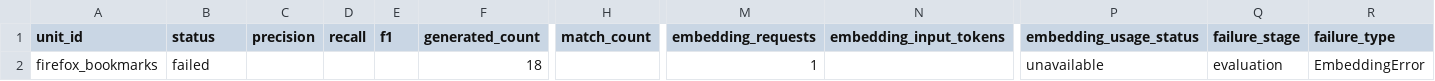
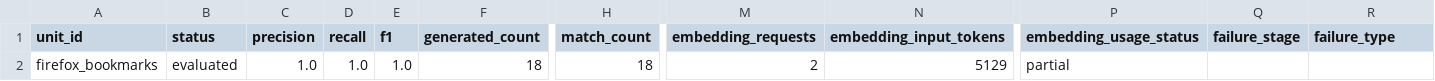
Before and after one commit to altmgo/multi-agent-test-case-generator, a CSV file: output/2026-11-18_10-14-47_consolidated/Multiagent/firefox_bookmarks/results.csv, drawn as a sheet; only a part is shown, gaps mark what is left out; the diff names each change by its address in the sheet, - before the commit and + after, or states it on an @@ line.

```diff
--- a/output/2026-11-18_10-14-47_consolidated/Multiagent/firefox_bookmarks/results.csv
+++ b/output/2026-11-18_10-14-47_consolidated/Multiagent/firefox_bookmarks/results.csv
-B2 (status): failed
+B2 (status): evaluated
-C2 (precision): (empty)
+C2 (precision): 1.0
-D2 (recall): (empty)
+D2 (recall): 1.0
-E2 (f1): (empty)
+E2 (f1): 1.0
-H2 (match_count): (empty)
+H2 (match_count): 18
-M2 (embedding_requests): 1
+M2 (embedding_requests): 2
-N2 (embedding_input_tokens): (empty)
+N2 (embedding_input_tokens): 5129
-P2 (embedding_usage_status): unavailable
+P2 (embedding_usage_status): partial
-Q2 (failure_stage): evaluation
+Q2 (failure_stage): (empty)
-R2 (failure_type): EmbeddingError
+R2 (failure_type): (empty)
```
Also changed, not shown: output/2026-11-18_10-14-47_consolidated/GHL/firefox_form_manager/results.csv, output/2026-11-18_10-14-47_consolidated/Multiagent/e2edev_bench_01/results.csv, 29 other files.
